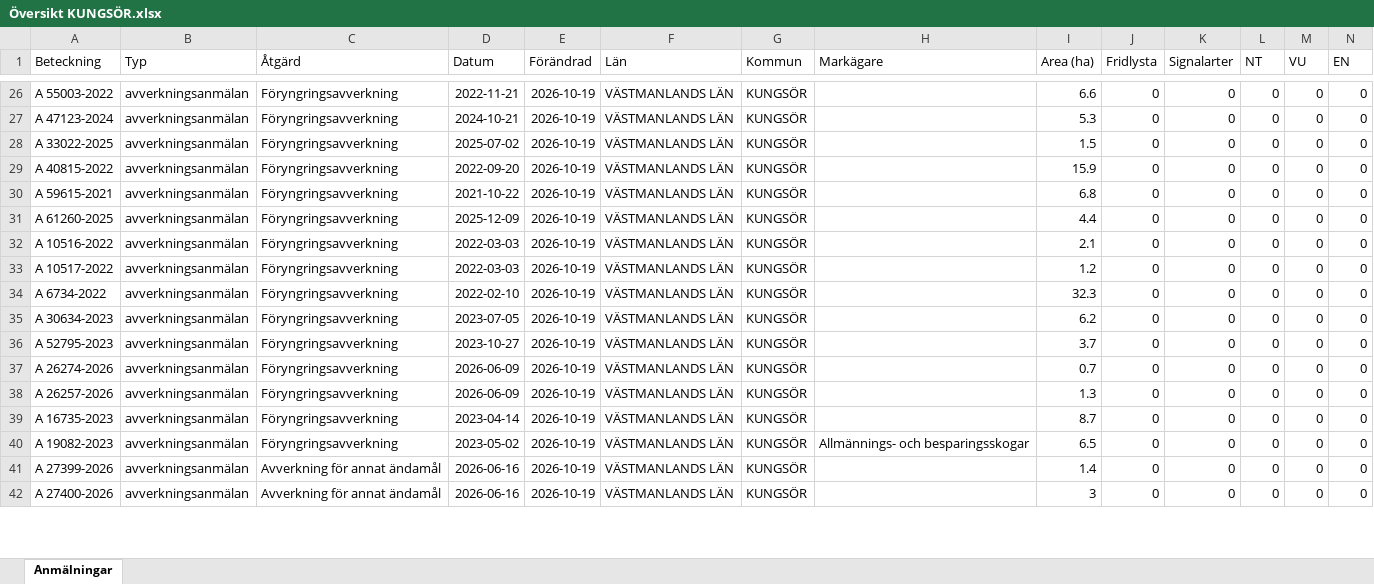
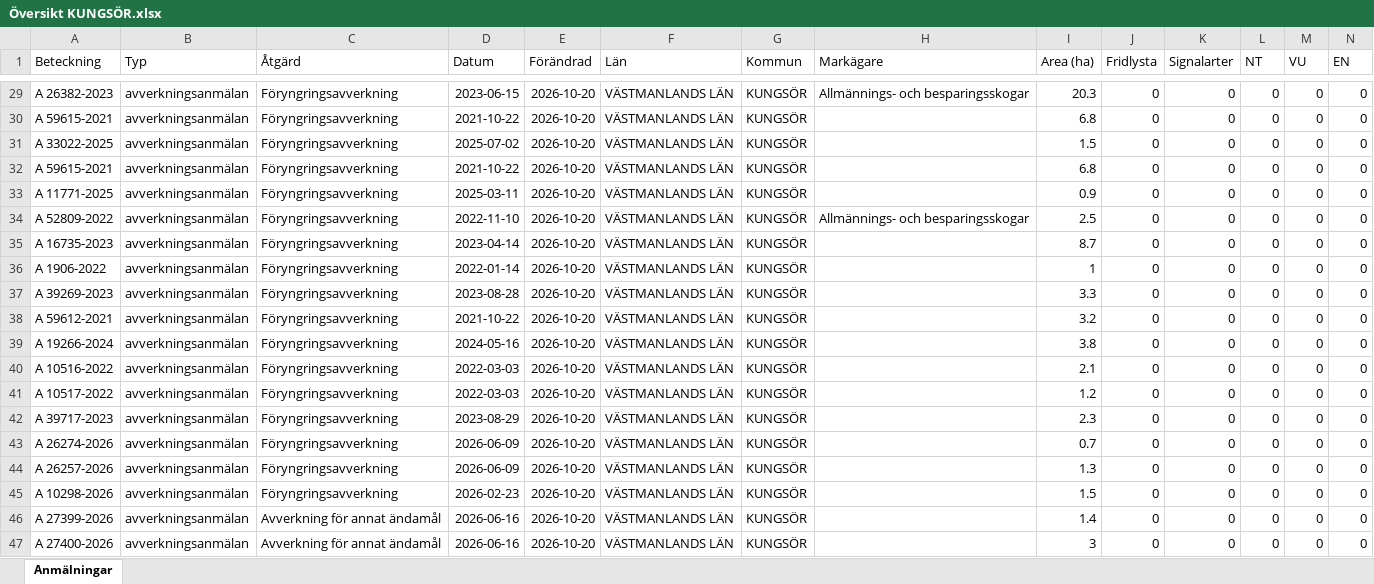
Before and after one commit to klasma/Logging_1960, an Excel workbook: Översikt KUNGSÖR.xlsx, sheet Anmälningar, drawn as a sheet; only a part is shown, gaps mark what is left out; values as stored, in another font and other column widths than the file's, no borders; removed rows and columns are numbered as before the commit, all else as after; rows hold the shown columns only; the diff covers the shown part only; the diff names each change by its address in the sheet, - before the commit and + after, or states it on an @@ line.

```diff
--- a/Översikt KUNGSÖR.xlsx (sheet Anmälningar)
+++ b/Översikt KUNGSÖR.xlsx (sheet Anmälningar)
-A29 (Beteckning): A 55003-2022
+A29 (Beteckning): A 26382-2023
-D29 (Datum): 2022-11-21
+D29 (Datum): 2023-06-15
-E29:E31 (Förändrad): 2026-10-19
+E29:E31 (Förändrad): 2026-10-20
-H29 (Markägare): (empty)
+H29 (Markägare): Allmännings- och besparingsskogar
-I29 (Area (ha)): 6.6
+I29 (Area (ha)): 20.3
-A30 (Beteckning): A 47123-2024
+A30 (Beteckning): A 59615-2021
-D30 (Datum): 2024-10-21
+D30 (Datum): 2021-10-22
-I30 (Area (ha)): 5.3
+I30 (Area (ha)): 6.8
-row 29: A 40815-2022 | avverkningsanmälan | Föryngringsavverkning | 2022-09-20 | 2026-10-19 | VÄSTMANLANDS LÄN | KUNGSÖR |  | 15.9 | 0 | 0 | 0 | 0 | 0
-E32 (Förändrad): 2026-10-19
+E32 (Förändrad): 2026-10-20
+row 33: A 11771-2025 | avverkningsanmälan | Föryngringsavverkning | 2025-03-11 | 2026-10-20 | VÄSTMANLANDS LÄN | KUNGSÖR |  | 0.9 | 0 | 0 | 0 | 0 | 0
+row 34: A 52809-2022 | avverkningsanmälan | Föryngringsavverkning | 2022-11-10 | 2026-10-20 | VÄSTMANLANDS LÄN | KUNGSÖR | Allmännings- och besparingsskogar | 2.5 | 0 | 0 | 0 | 0 | 0
+row 35: A 16735-2023 | avverkningsanmälan | Föryngringsavverkning | 2023-04-14 | 2026-10-20 | VÄSTMANLANDS LÄN | KUNGSÖR |  | 8.7 | 0 | 0 | 0 | 0 | 0
-A36 (Beteckning): A 61260-2025
+A36 (Beteckning): A 1906-2022
-D36 (Datum): 2025-12-09
+D36 (Datum): 2022-01-14
-E36 (Förändrad): 2026-10-19
+E36 (Förändrad): 2026-10-20
-I36 (Area (ha)): 4.4
+I36 (Area (ha)): 1
+row 37: A 39269-2023 | avverkningsanmälan | Föryngringsavverkning | 2023-08-28 | 2026-10-20 | VÄSTMANLANDS LÄN | KUNGSÖR |  | 3.3 | 0 | 0 | 0 | 0 | 0
+row 38: A 59612-2021 | avverkningsanmälan | Föryngringsavverkning | 2021-10-22 | 2026-10-20 | VÄSTMANLANDS LÄN | KUNGSÖR |  | 3.2 | 0 | 0 | 0 | 0 | 0
+row 39: A 19266-2024 | avverkningsanmälan | Föryngringsavverkning | 2024-05-16 | 2026-10-20 | VÄSTMANLANDS LÄN | KUNGSÖR |  | 3.8 | 0 | 0 | 0 | 0 | 0
-E40:E41 (Förändrad): 2026-10-19
+E40:E41 (Förändrad): 2026-10-20
-row 34: A 6734-2022 | avverkningsanmälan | Föryngringsavverkning | 2022-02-10 | 2026-10-19 | VÄSTMANLANDS LÄN | KUNGSÖR |  | 32.3 | 0 | 0 | 0 | 0 | 0
-row 35: A 30634-2023 | avverkningsanmälan | Föryngringsavverkning | 2023-07-05 | 2026-10-19 | VÄSTMANLANDS LÄN | KUNGSÖR |  | 6.2 | 0 | 0 | 0 | 0 | 0
-A42 (Beteckning): A 52795-2023
+A42 (Beteckning): A 39717-2023
-D42 (Datum): 2023-10-27
+D42 (Datum): 2023-08-29
-E42:E45 (Förändrad): 2026-10-19
+E42:E45 (Förändrad): 2026-10-20
-I42 (Area (ha)): 3.7
+I42 (Area (ha)): 2.3
-A45 (Beteckning): A 16735-2023
+A45 (Beteckning): A 10298-2026
-D45 (Datum): 2023-04-14
+D45 (Datum): 2026-02-23
-I45 (Area (ha)): 8.7
+I45 (Area (ha)): 1.5
-row 40: A 19082-2023 | avverkningsanmälan | Föryngringsavverkning | 2023-05-02 | 2026-10-19 | VÄSTMANLANDS LÄN | KUNGSÖR | Allmännings- och besparingsskogar | 6.5 | 0 | 0 | 0 | 0 | 0
-E46:E47 (Förändrad): 2026-10-19
+E46:E47 (Förändrad): 2026-10-20
```
Also changed, not shown: 6 added rows, 8 removed rows and 103 edited cells elsewhere in this sheet, artfynd/A 25961-2026 artfynd.xlsx, artfynd/A 2850-2026 artfynd.xlsx, 50 other files.
